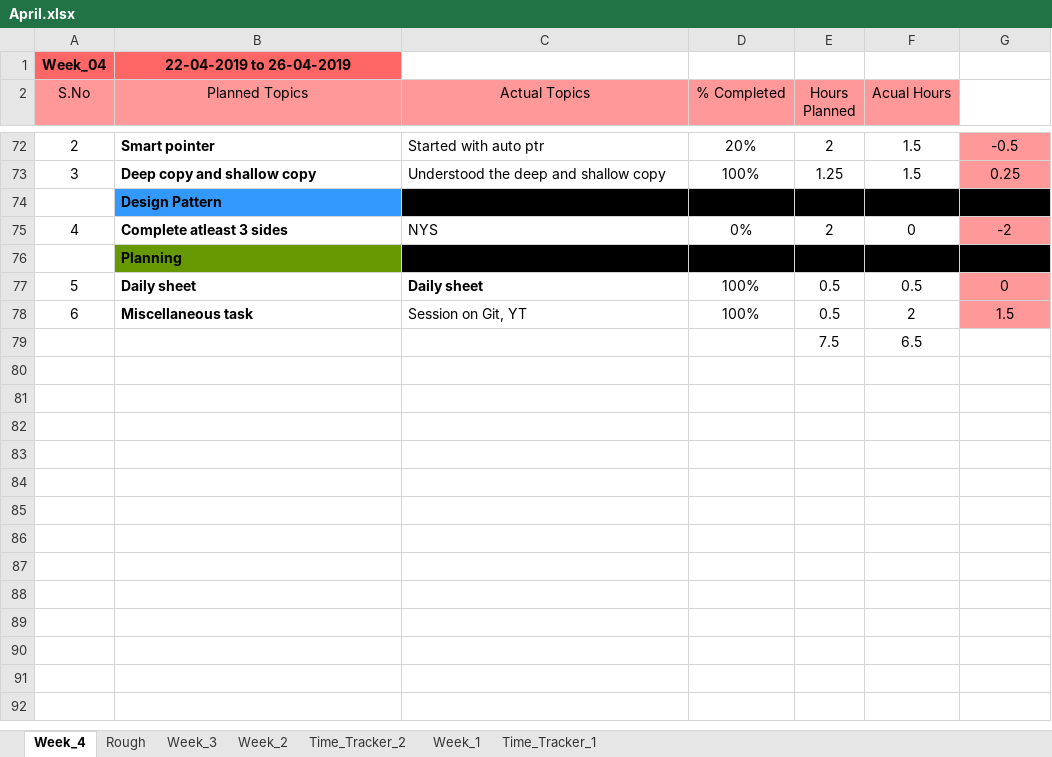
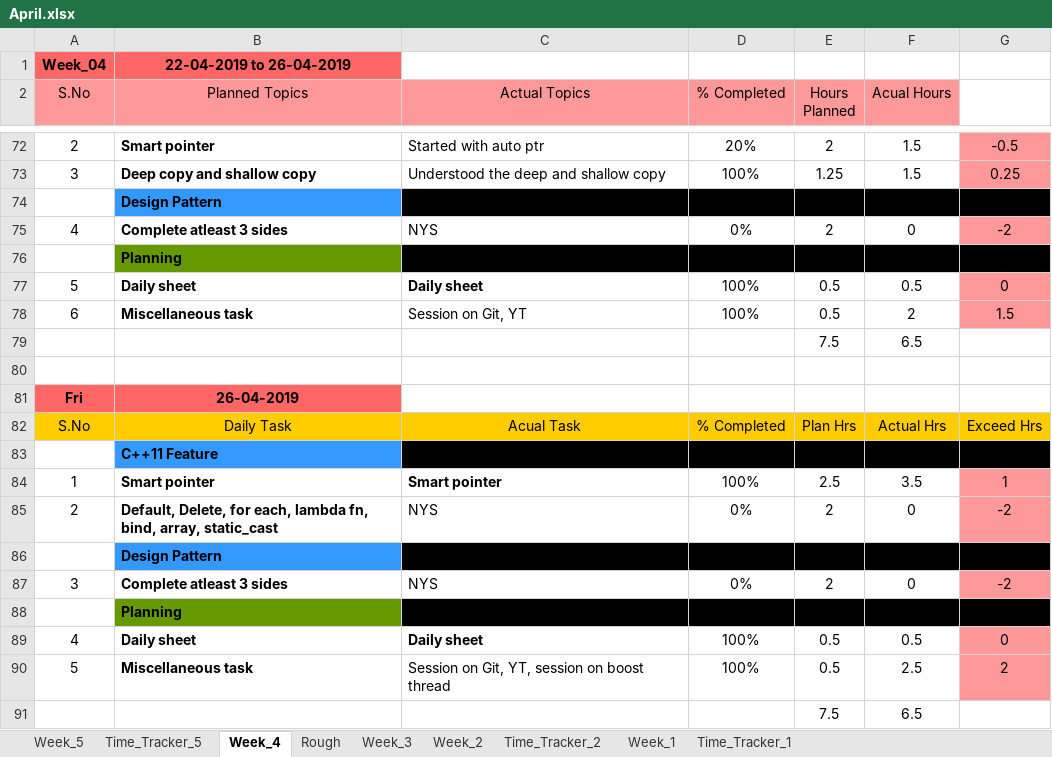
Before and after one commit to JkUzumaki/testPractiseArena, an Excel workbook: Daily_plan/2019/04_April/April.xlsx, sheet Week_4, drawn as a sheet; only a part is shown, gaps mark what is left out; values as stored, in another font and other column widths than the file's, no borders; the diff covers the shown part only; the diff names each change by its address in the sheet, - before the commit and + after, or states it on an @@ line.

```diff
--- a/Daily_plan/2019/04_April/April.xlsx (sheet Week_4)
+++ b/Daily_plan/2019/04_April/April.xlsx (sheet Week_4)
+sheet tab: Week_5
+sheet tab: Time_Tracker_5
+row 79:  |  |  |  | 7.5 | 6.5
+row 80: (empty)
+row 81: Fri | 26-04-2019
+row 82: S.No | Daily Task | Acual Task | % Completed | Plan Hrs | Actual Hrs | Exceed Hrs
+row 83:  | C++11 Feature
+row 84: 1 | Smart pointer | Smart pointer | 100% | 2.5 | 3.5 | 1
+row 85: 2 | Default, Delete, for each, lambda fn, bind, array, static_cast | NYS | 0% | 2 | 0 | -2
+row 86:  | Design Pattern
+row 87: 3 | Complete atleast 3 sides | NYS | 0% | 2 | 0 | -2
+row 88:  | Planning
+row 89: 4 | Daily sheet | Daily sheet | 100% | 0.5 | 0.5 | 0
+row 90: 5 | Miscellaneous task | Session on Git, YT, session on boost thread | 100% | 0.5 | 2.5 | 2
```
Also changed, not shown: 29 edited cells elsewhere in this sheet, 1 other file.
